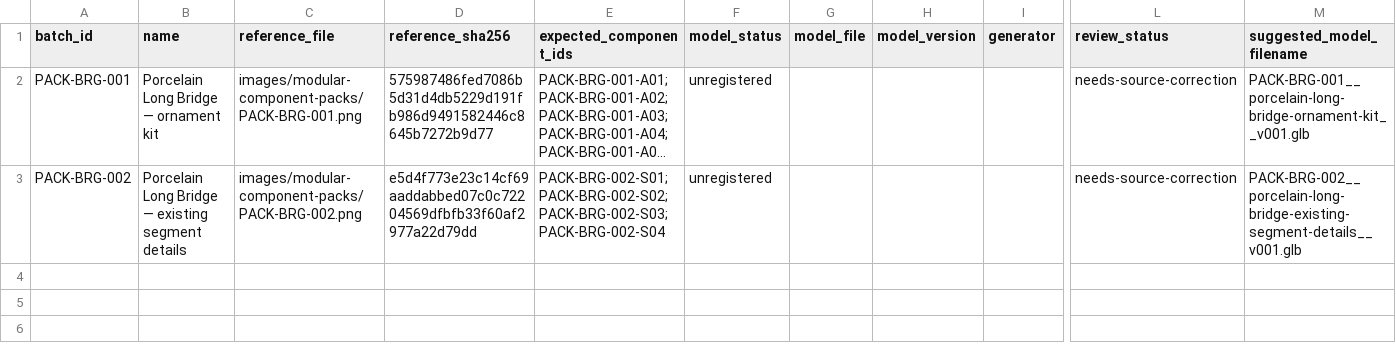
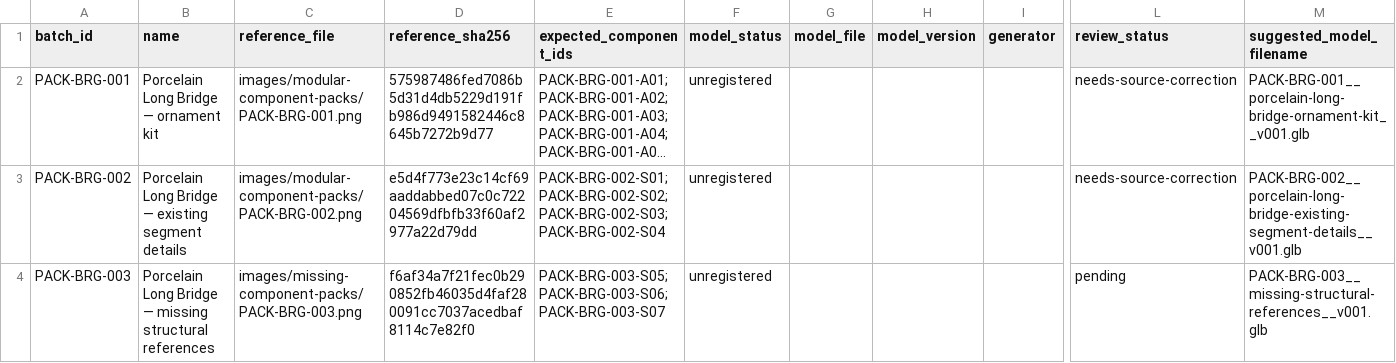
Before and after one commit to azim12086atmes-s/birthday-castle, a CSV file: docs/asset-image-library/batch-model-tracker.csv, drawn as a sheet; only a part is shown, gaps mark what is left out; long unchanged cells end in …; rows hold the shown columns only; the diff names each change by its address in the sheet, - before the commit and + after, or states it on an @@ line.

```diff
--- a/docs/asset-image-library/batch-model-tracker.csv
+++ b/docs/asset-image-library/batch-model-tracker.csv
+row 4: PACK-BRG-003 | Porcelain Long Bridge — missing structural references | images/missing-component-packs/PACK-BRG-003.png | f6af34a7f21fec0b290852fb46035d4faf280091cc7037acedbaf8114c7e82f0 | PACK-BRG-003-S05; PACK-BRG-003-S06; PACK-BRG-003-S07 | unregistered |  |  |  | pending | PACK-BRG-003__missing-structural-references__v001.glb
```
Also changed, not shown: docs/asset-image-library/image-labels.csv, docs/asset-image-library/model-tracker.csv, 29 other files.
